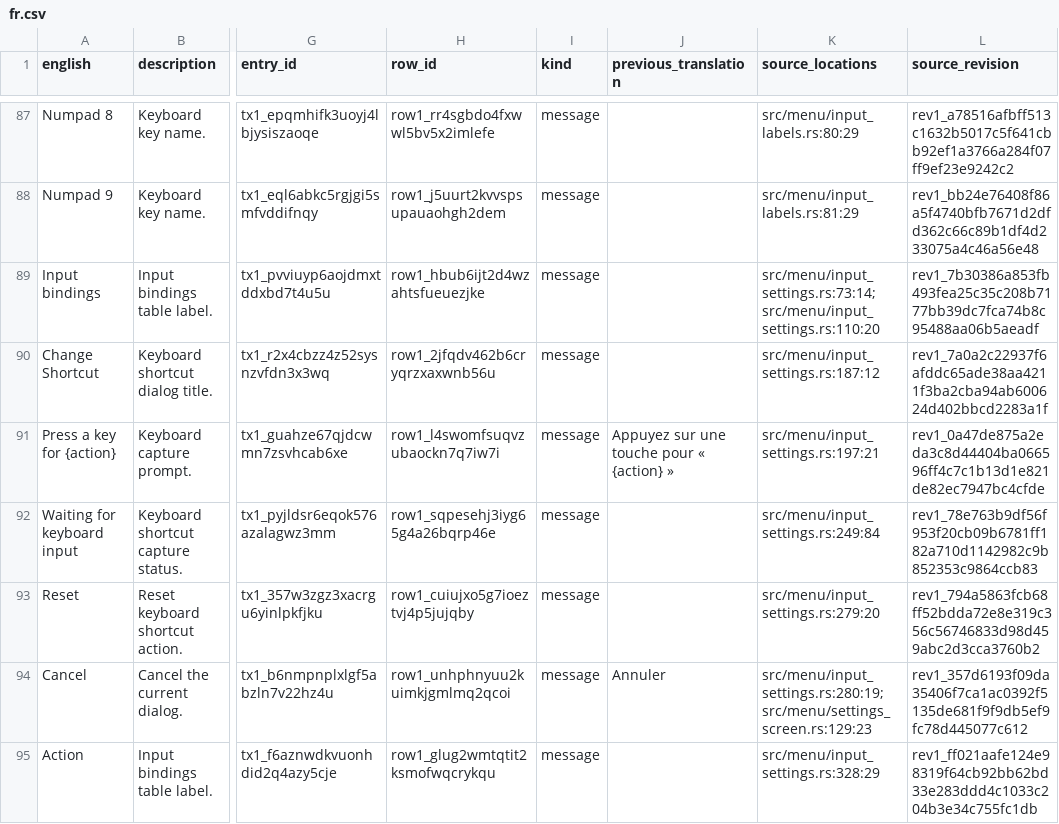
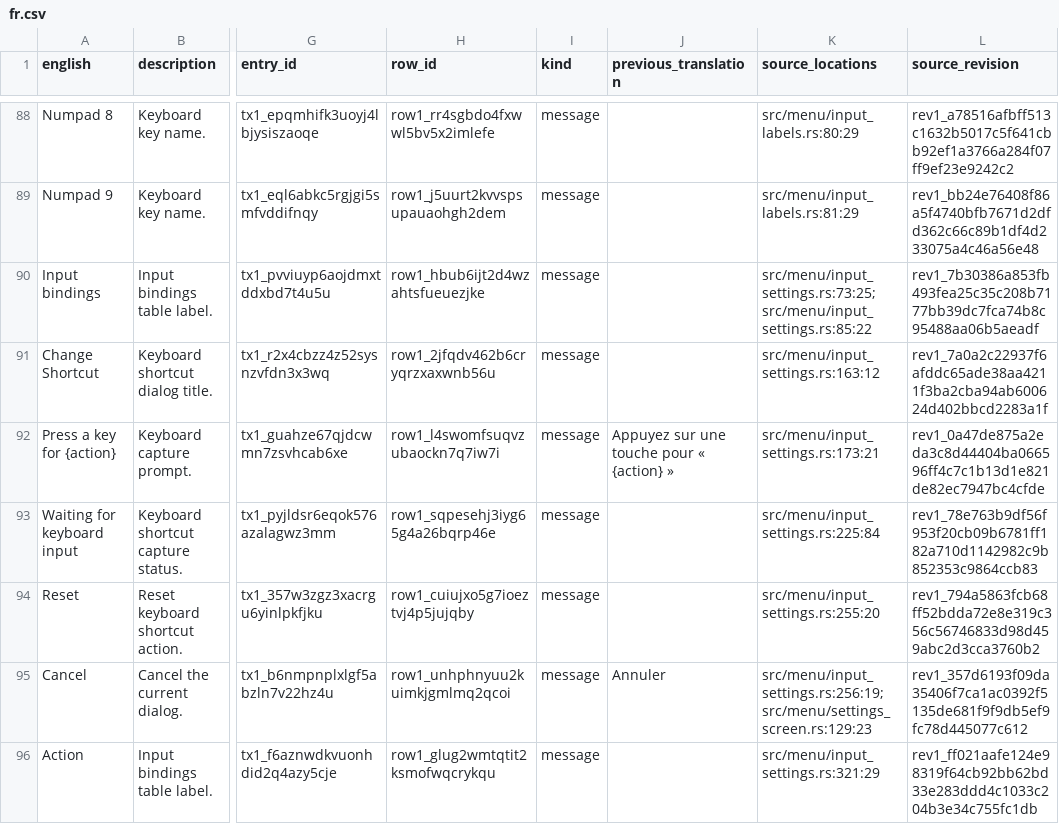
Before and after one commit to thurn/battlement, a CSV file: samples/chess/rules/localization/fr.csv, drawn as a sheet; only a part is shown, gaps mark what is left out; addresses are those after the commit; the diff covers the shown part only; the diff names each change by its address in the sheet, - before the commit and + after, or states it on an @@ line.

```diff
--- a/samples/chess/rules/localization/fr.csv
+++ b/samples/chess/rules/localization/fr.csv
-K90 (source_locations): src/menu/input_settings.rs:73:14; src/menu/input_settings.rs:110:20
+K90 (source_locations): src/menu/input_settings.rs:73:25; src/menu/input_settings.rs:85:22
-K91 (source_locations): src/menu/input_settings.rs:187:12
+K91 (source_locations): src/menu/input_settings.rs:163:12
-K92 (source_locations): src/menu/input_settings.rs:197:21
+K92 (source_locations): src/menu/input_settings.rs:173:21
-K93 (source_locations): src/menu/input_settings.rs:249:84
+K93 (source_locations): src/menu/input_settings.rs:225:84
-K94 (source_locations): src/menu/input_settings.rs:279:20
+K94 (source_locations): src/menu/input_settings.rs:255:20
-K95 (source_locations): src/menu/input_settings.rs:280:19; src/menu/settings_screen.rs:129:23
+K95 (source_locations): src/menu/input_settings.rs:256:19; src/menu/settings_screen.rs:129:23
-K96 (source_locations): src/menu/input_settings.rs:328:29
+K96 (source_locations): src/menu/input_settings.rs:321:29
```
Also changed, not shown: 1 added row and 42 edited cells elsewhere in this file, samples/chess/rules/localization/en-US.csv, 36 other files.
